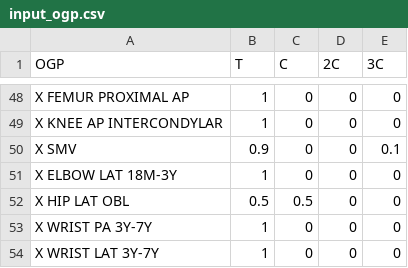
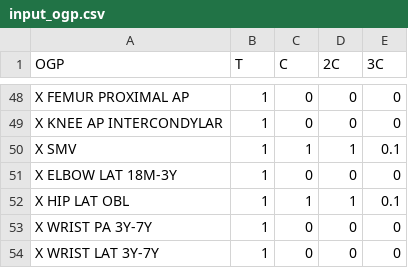
Before and after one commit to redacted-cyberantibody/parse_exi, a CSV file: input_ogp.csv, drawn as a sheet; only a part is shown, gaps mark what is left out; the diff covers the shown part only.

```diff
--- a/input_ogp.csv
+++ b/input_ogp.csv
@@ -49,5 +49,5 @@ X FEMUR PROXIMAL AP,1,0,0,0
 X KNEE AP INTERCONDYLAR,1,0,0,0
-X SMV,0.9,0,0,0.1
+X SMV,1,1,1,0.1
 X ELBOW LAT 18M-3Y,1,0,0,0
-X HIP LAT OBL,0.5,0.5,0,0
+X HIP LAT OBL,1,1,1,0.1
 X WRIST PA 3Y-7Y,1,0,0,0
```
Also changed, not shown: 44 edited cells elsewhere in this file.
